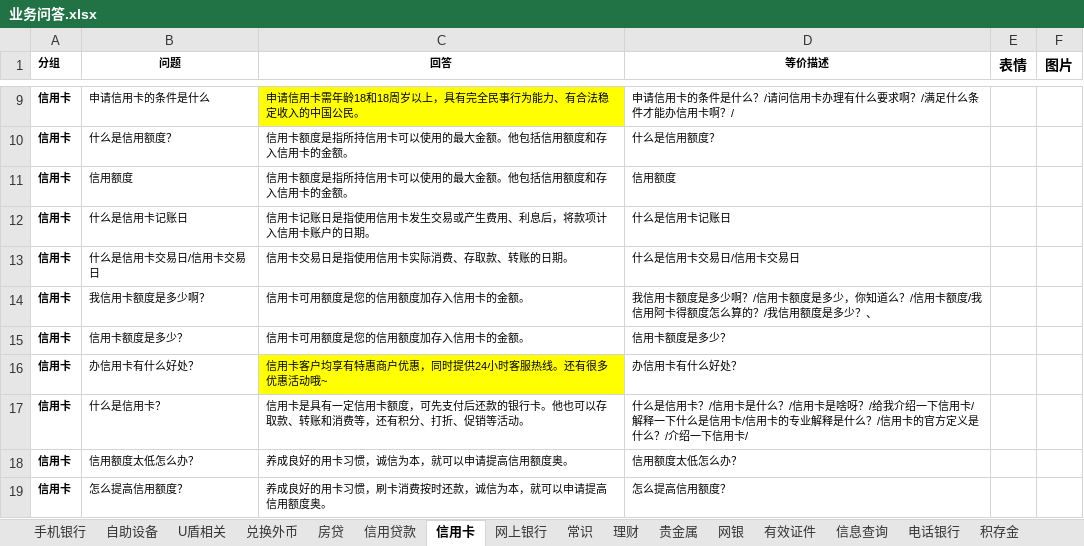
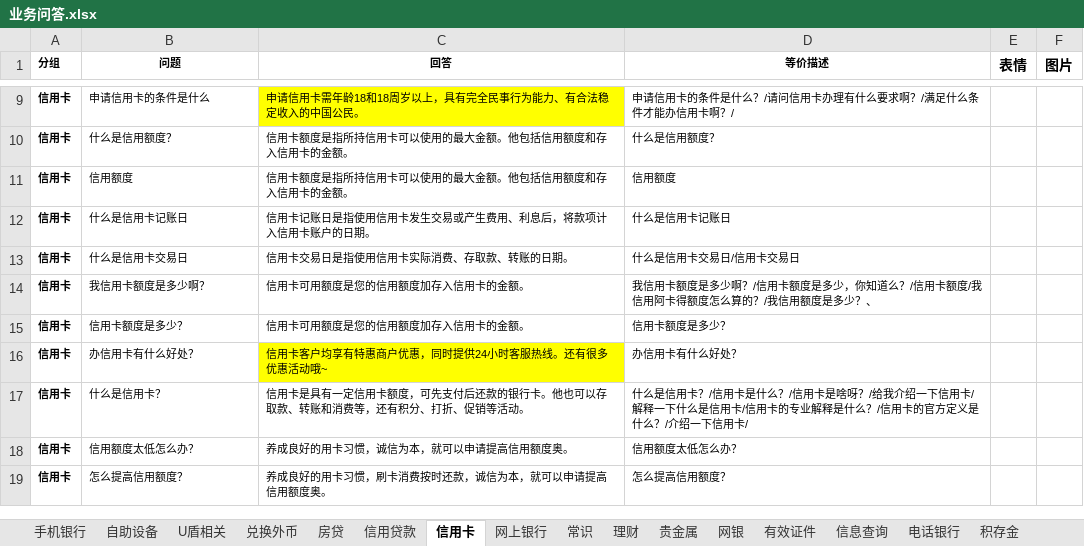
Before and after one commit to zhengxin2016/nlp_code, an Excel workbook: update_data/data/bank_psbc/qa/业务问答.xlsx, sheet 信用卡, drawn as a sheet; only a part is shown, gaps mark what is left out; values as stored, in another font and other column widths than the file's, no borders; the diff names each change by its address in the sheet, - before the commit and + after, or states it on an @@ line.

```diff
--- a/update_data/data/bank_psbc/qa/业务问答.xlsx (sheet 信用卡)
+++ b/update_data/data/bank_psbc/qa/业务问答.xlsx (sheet 信用卡)
-B13 (问题): 什么是信用卡交易日/信用卡交易日
+B13 (问题): 什么是信用卡交易日
```
Also changed, not shown: sheet 自助设备, sheet 手机银行, sheet 其他, sheet 有效证件, other sheet tabs, 2 other files.
